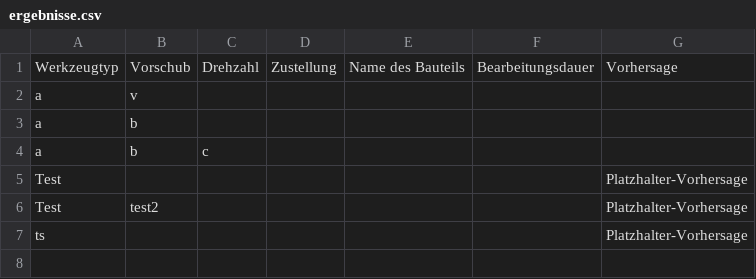
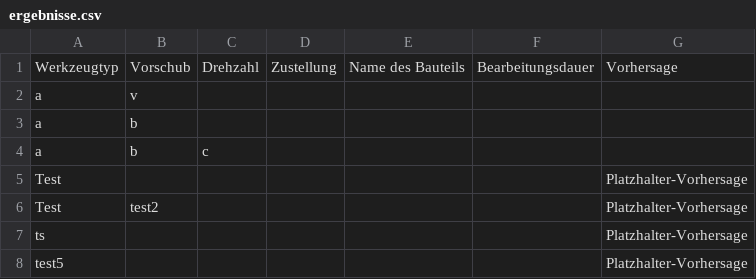
Before and after one commit to tobkirch/seminararbeit, a CSV file: ergebnisse.csv, drawn as a sheet.

Commit message:
Daten aktualisiert

```diff
--- a/ergebnisse.csv
+++ b/ergebnisse.csv
@@ -7 +7,2 @@ Test,test2,,,,,Platzhalter-Vorhersage
 ts,,,,,,Platzhalter-Vorhersage
+test5,,,,,,Platzhalter-Vorhersage
```
